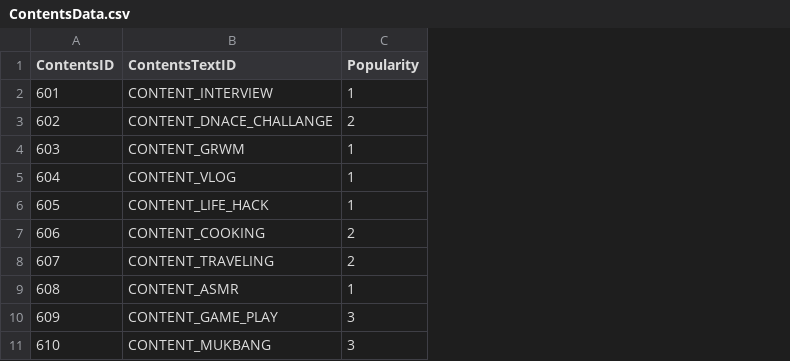
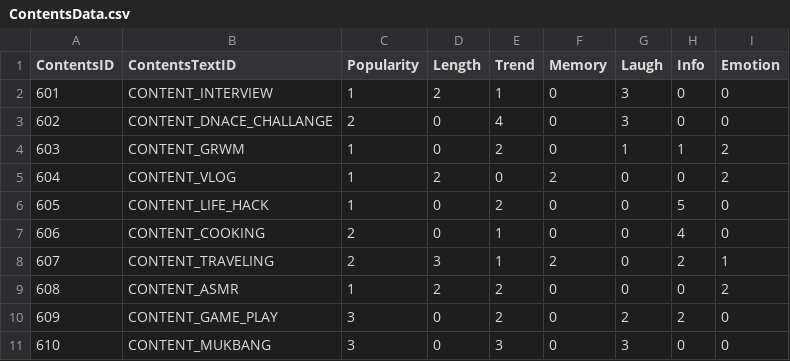
Before and after one commit to HaeinLEE117/CatFluencer_Simulation, a CSV file: Assets/@ExcelData/ContentsData.csv, drawn as a sheet; the diff names each change by its address in the sheet, - before the commit and + after, or states it on an @@ line.

```diff
--- a/Assets/@ExcelData/ContentsData.csv
+++ b/Assets/@ExcelData/ContentsData.csv
+column D (Length), rows 2-11: 2 | 0 | 0 | 2 | 0 | 0 | 3 | 2 | 0 | 0
+column E (Trend), rows 2-11: 1 | 4 | 2 | 0 | 2 | 1 | 1 | 2 | 2 | 3
+column F (Memory), rows 2-11: 0 | 0 | 0 | 2 | 0 | 0 | 2 | 0 | 0 | 0
+column G (Laugh), rows 2-11: 3 | 3 | 1 | 0 | 0 | 0 | 0 | 0 | 2 | 3
+column H (Info), rows 2-11: 0 | 0 | 1 | 0 | 5 | 4 | 2 | 0 | 2 | 0
+column I (Emotion), rows 2-11: 0 | 0 | 2 | 2 | 0 | 0 | 1 | 2 | 0 | 0
```
Also changed, not shown: Assets/@ExcelData/TextData.csv, 5 other files.
